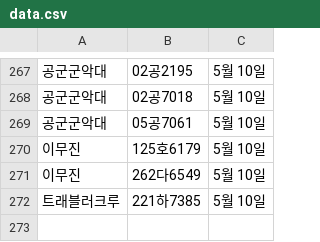
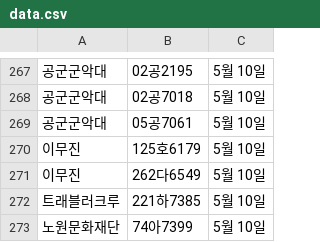
Before and after one commit to ahnonine/pdf_parking, a CSV file: data.csv, drawn as a sheet; only a part is shown, gaps mark what is left out; the diff names each change by its address in the sheet, - before the commit and + after, or states it on an @@ line.

Commit message:
Update data.csv

```diff
--- a/data.csv
+++ b/data.csv
+row 273: 노원문화재단 | 74아7399 | 5월 10일
```
